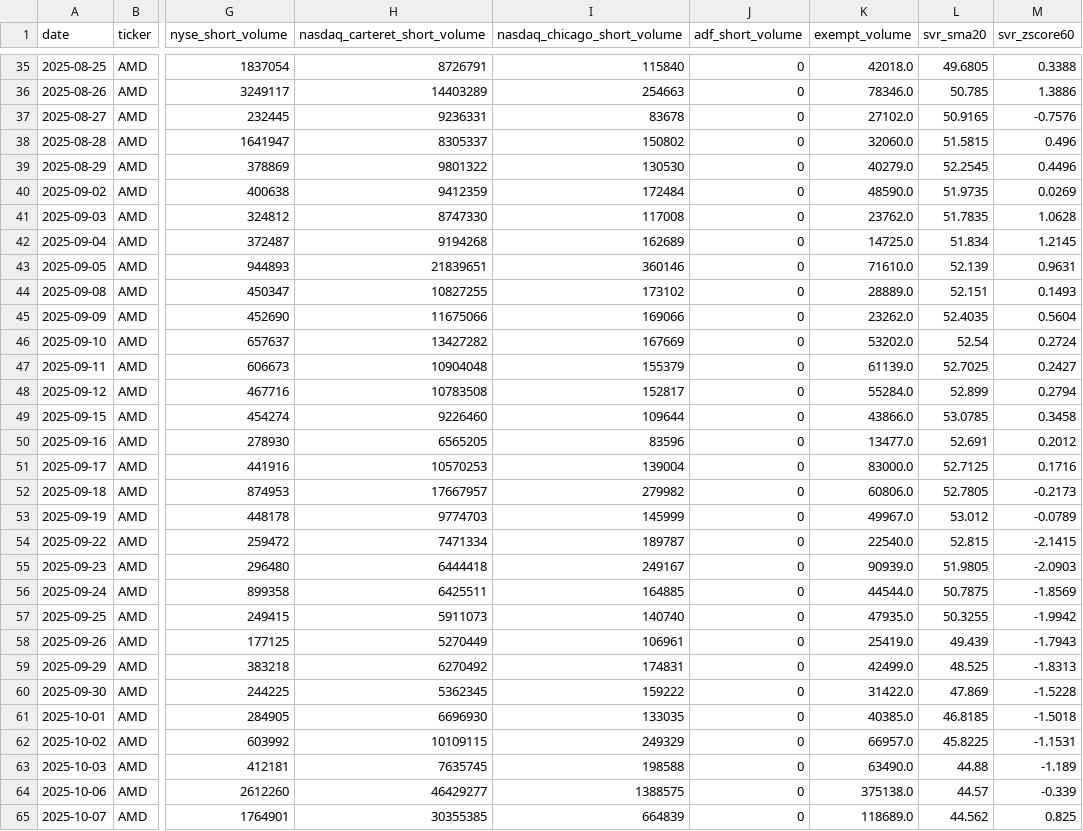
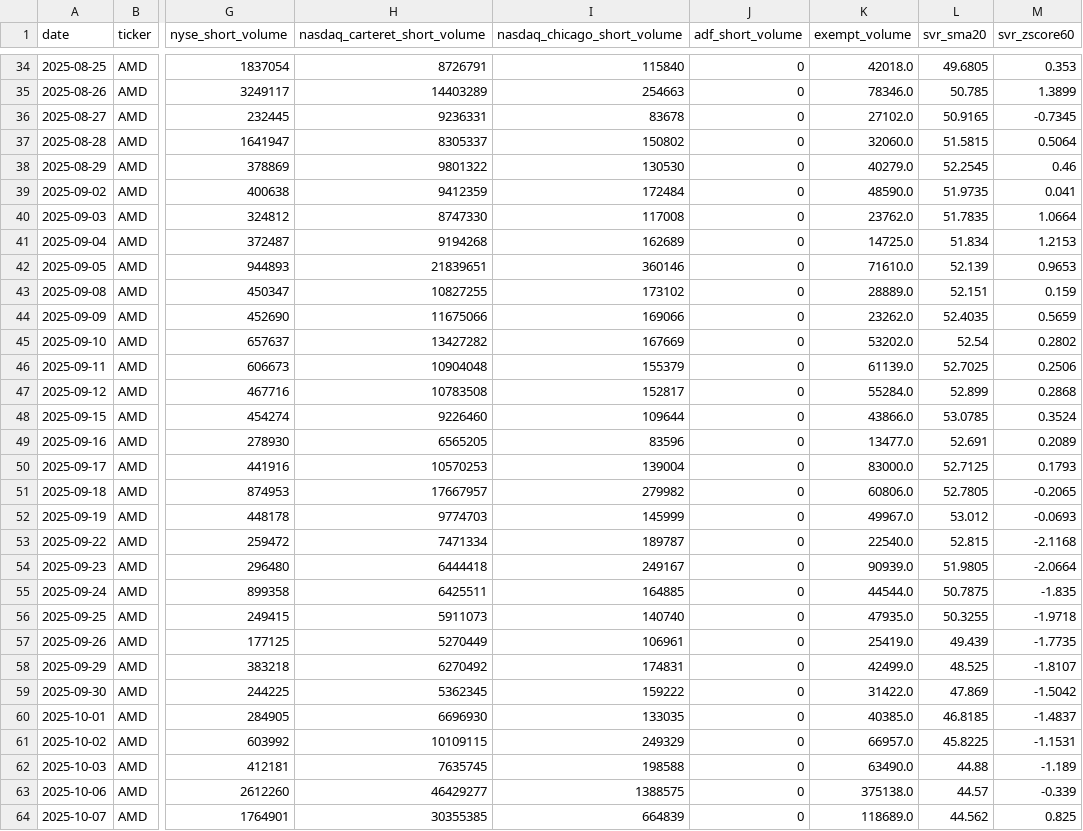
Before and after one commit to ryantrichardson/seed_ryantrichardson_optix, a CSV file: data/AMD_SVR_components.csv, drawn as a sheet; only a part is shown, gaps mark what is left out; addresses are those after the commit; the diff covers the shown part only; the diff names each change by its address in the sheet, - before the commit and + after, or states it on an @@ line.

```diff
--- a/data/AMD_SVR_components.csv
+++ b/data/AMD_SVR_components.csv
-M34 (svr_zscore60): 0.3388
+M34 (svr_zscore60): 0.353
-M35 (svr_zscore60): 1.3886
+M35 (svr_zscore60): 1.3899
-M36 (svr_zscore60): -0.7576
+M36 (svr_zscore60): -0.7345
-M37 (svr_zscore60): 0.496
+M37 (svr_zscore60): 0.5064
-M38 (svr_zscore60): 0.4496
+M38 (svr_zscore60): 0.46
-M39 (svr_zscore60): 0.0269
+M39 (svr_zscore60): 0.041
-M40 (svr_zscore60): 1.0628
+M40 (svr_zscore60): 1.0664
-M41 (svr_zscore60): 1.2145
+M41 (svr_zscore60): 1.2153
-M42 (svr_zscore60): 0.9631
+M42 (svr_zscore60): 0.9653
-M43 (svr_zscore60): 0.1493
+M43 (svr_zscore60): 0.159
-M44 (svr_zscore60): 0.5604
+M44 (svr_zscore60): 0.5659
-M45 (svr_zscore60): 0.2724
+M45 (svr_zscore60): 0.2802
-M46 (svr_zscore60): 0.2427
+M46 (svr_zscore60): 0.2506
-M47 (svr_zscore60): 0.2794
+M47 (svr_zscore60): 0.2868
-M48 (svr_zscore60): 0.3458
+M48 (svr_zscore60): 0.3524
-M49 (svr_zscore60): 0.2012
+M49 (svr_zscore60): 0.2089
-M50 (svr_zscore60): 0.1716
+M50 (svr_zscore60): 0.1793
-M51 (svr_zscore60): -0.2173
+M51 (svr_zscore60): -0.2065
-M52 (svr_zscore60): -0.0789
+M52 (svr_zscore60): -0.0693
-M53 (svr_zscore60): -2.1415
+M53 (svr_zscore60): -2.1168
-M54 (svr_zscore60): -2.0903
+M54 (svr_zscore60): -2.0664
-M55 (svr_zscore60): -1.8569
+M55 (svr_zscore60): -1.835
-M56 (svr_zscore60): -1.9942
+M56 (svr_zscore60): -1.9718
-M57 (svr_zscore60): -1.7943
+M57 (svr_zscore60): -1.7735
-M58 (svr_zscore60): -1.8313
+M58 (svr_zscore60): -1.8107
-M59 (svr_zscore60): -1.5228
+M59 (svr_zscore60): -1.5042
-M60 (svr_zscore60): -1.5018
+M60 (svr_zscore60): -1.4837
```
Also changed, not shown: 1 added row, 1 removed row and 30 edited cells elsewhere in this file, data/AMD_SVR.csv, data/PYPL_SVR.csv, 22 other files.
